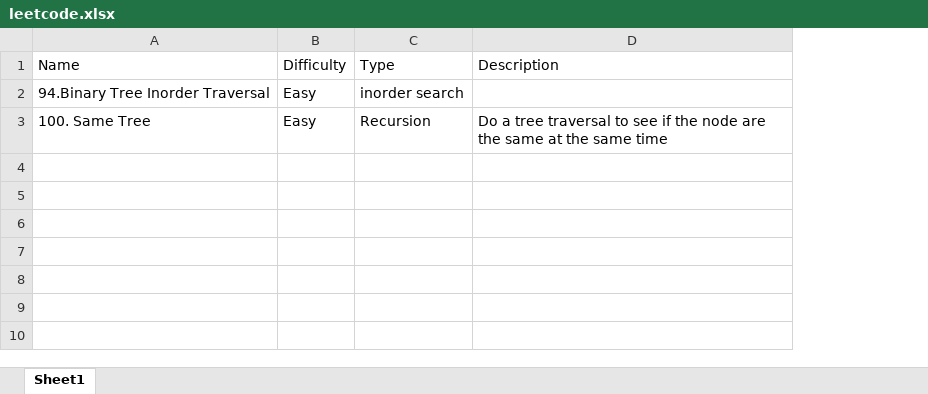
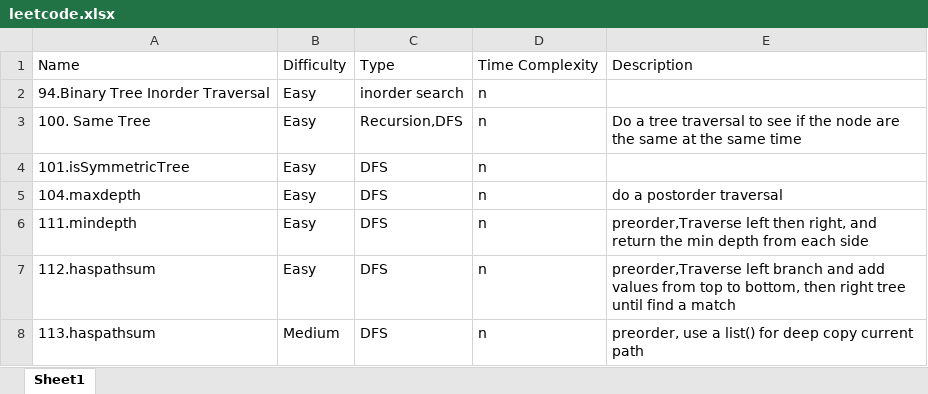
Before and after one commit to StevenX27/leet, an Excel workbook: leetcode.xlsx, sheet Sheet1, drawn as a sheet; values as stored, in another font and other column widths than the file's, no borders; the diff names each change by its address in the sheet, - before the commit and + after, or states it on an @@ line.

```diff
--- a/leetcode.xlsx (sheet Sheet1)
+++ b/leetcode.xlsx (sheet Sheet1)
+column D, rows 1-3: Time Complexity | n | n
-C3: Recursion
+C3: Recursion,DFS
+row 4: 101.isSymmetricTree | Easy | DFS | n
+row 5: 104.maxdepth | Easy | DFS | n | do a postorder traversal
+row 6: 111.mindepth | Easy | DFS | n | preorder,Traverse left then right, and return the min depth from each side
+row 7: 112.haspathsum | Easy | DFS | n | preorder,Traverse left branch and add values from top to bottom, then right tree until find a match
+row 8: 113.haspathsum | Medium | DFS | n | preorder, use a list() for deep copy current path
```
Also changed, not shown: 8 other files.
